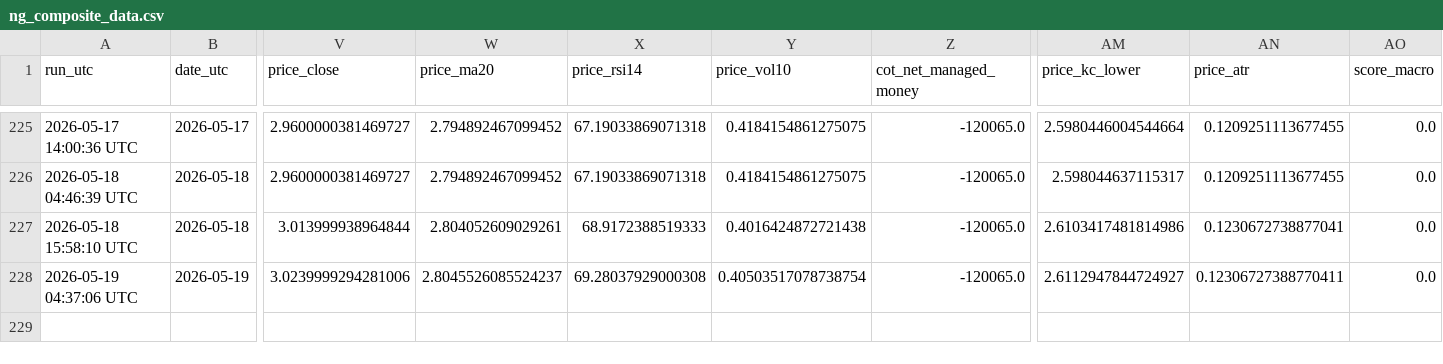
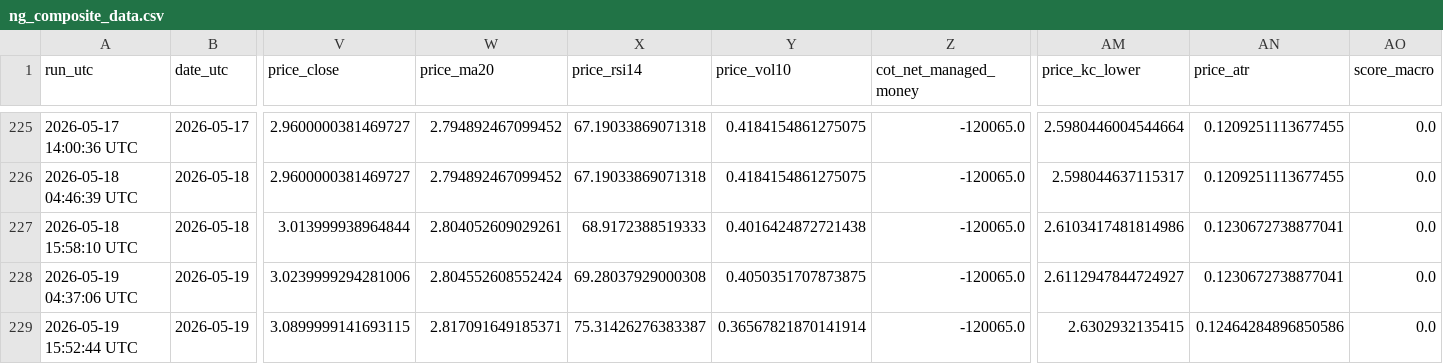
Before and after one commit to williehsu-design/ng-hdd, a CSV file: ng_composite_data.csv, drawn as a sheet; only a part is shown, gaps mark what is left out; rows hold the shown columns only; the diff names each change by its address in the sheet, - before the commit and + after, or states it on an @@ line.

```diff
--- a/ng_composite_data.csv
+++ b/ng_composite_data.csv
-W228 (price_ma20): 2.8045526085524237
+W228 (price_ma20): 2.804552608552424
-Y228 (price_vol10): 0.40503517078738754
+Y228 (price_vol10): 0.4050351707873875
-AN228 (price_atr): 0.12306727388770411
+AN228 (price_atr): 0.1230672738877041
+row 229: 2026-05-19 15:52:44 UTC | 2026-05-19 | 3.0899999141693115 | 2.817091649185371 | 75.31426276383387 | 0.36567821870141914 | -120065.0 | 2.6302932135415 | 0.12464284896850586 | 0.0
```
Also changed, not shown: 1 other file.
